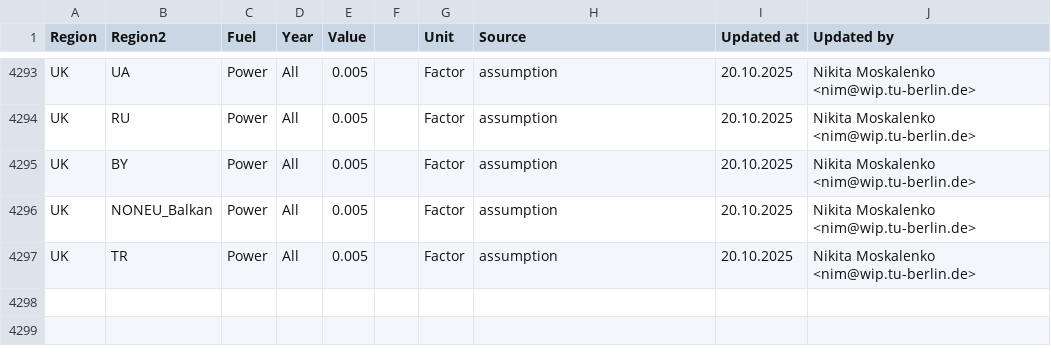
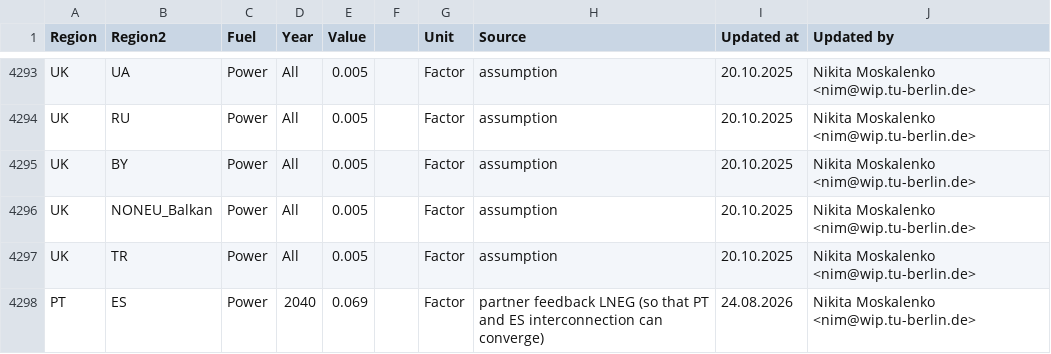
Before and after one commit to GENeSYS-MOD/GENeSYS_MOD.data, a CSV file: Data/Parameters/Par_GrowthRateTradeCapacity/Europe_EnVis_Trinity/Par_GrowthRateTradeCapacity.csv, drawn as a sheet; only a part is shown, gaps mark what is left out; the diff names each change by its address in the sheet, - before the commit and + after, or states it on an @@ line.

```diff
--- a/Data/Parameters/Par_GrowthRateTradeCapacity/Europe_EnVis_Trinity/Par_GrowthRateTradeCapacity.csv
+++ b/Data/Parameters/Par_GrowthRateTradeCapacity/Europe_EnVis_Trinity/Par_GrowthRateTradeCapacity.csv
+row 4298: PT | ES | Power | 2040 | 0.069 |  | Factor | partner feedback LNEG (so that PT and ES interconnection can converge) | 24.08.2026 | Nikita Moskalenko <nim@wip.tu-berlin.de>
```
Also changed, not shown: Data/Parameters/Par_RegionalBaseYearProduction/Par_RegionalBaseYearProduction.csv, Data/Parameters/Par_SpecifiedAnnualDemand/Par_SpecifiedAnnualDemand.csv, 13 other files.
